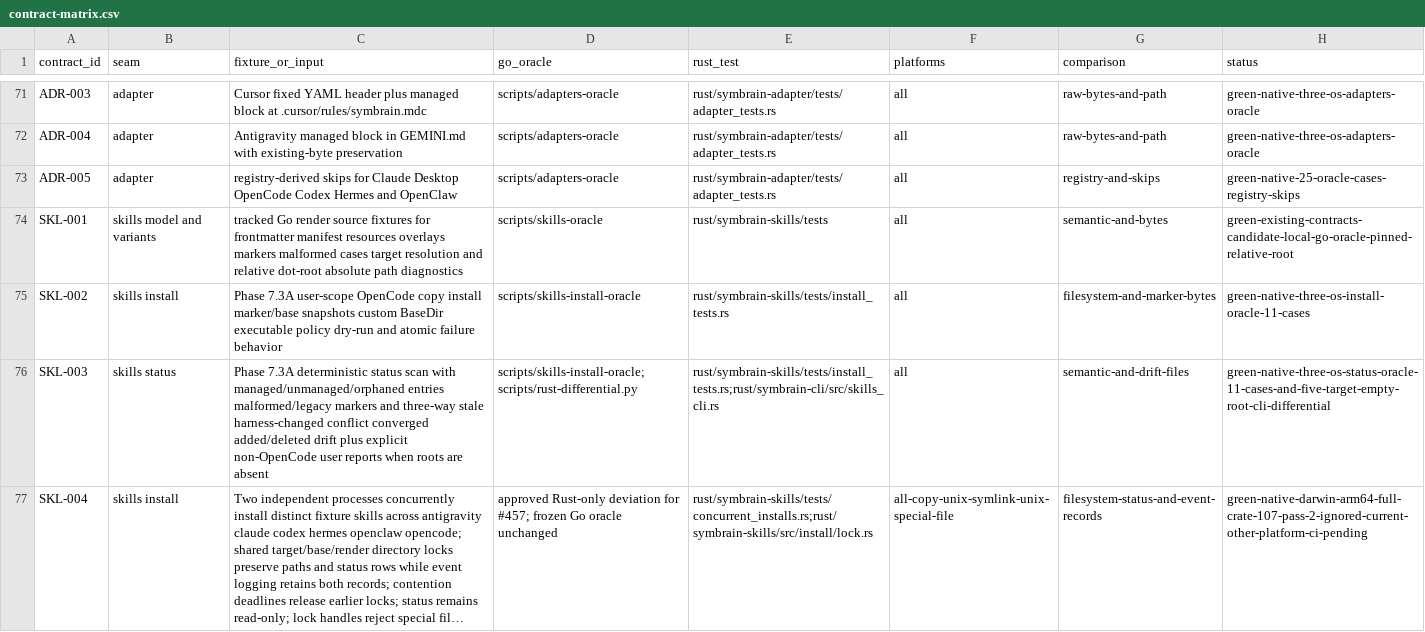
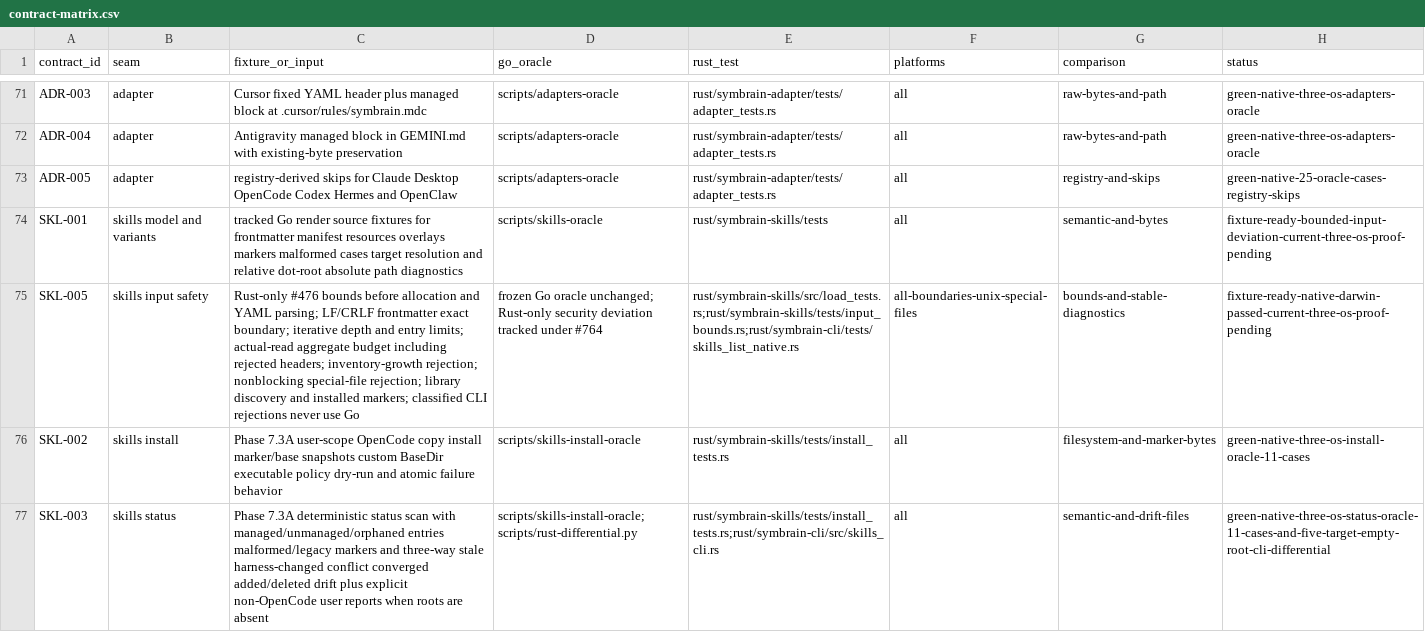
Before and after one commit to danieljustus/symaira-brain, a CSV file: migration/contract-matrix.csv, drawn as a sheet; only a part is shown, gaps mark what is left out; the shorter side is filled out with more unchanged rows; long unchanged cells end in …; the diff names each change by its address in the sheet, - before the commit and + after, or states it on an @@ line.

Commit message:
fix(skills): bound Rust bundle input before parsing
Bound reads, traversal and aggregate input before parsing or allocation, reject special files without blocking, and preserve classified native rejection instead of unsafe fallback. Keep migration evidence explicit and the Go oracle frozen.

Refs #476

```diff
--- a/migration/contract-matrix.csv
+++ b/migration/contract-matrix.csv
-H74 (status): green-existing-contracts-candidate-local-go-oracle-pinned-relative-root
+H74 (status): fixture-ready-bounded-input-deviation-current-three-os-proof-pending
+row 75: SKL-005 | skills input safety | Rust-only #476 bounds before allocation and YAML parsing; LF/CRLF frontmatter exact boundary; iterative depth and entry limits; actual-read aggregate budget including rejected headers; inventory-growth rejection; nonblocking special-file rejection; library discovery and installed markers; classified CLI rejections never use Go | frozen Go oracle unchanged; Rust-only security deviation tracked under #764 | rust/symbrain-skills/src/load_tests.rs;rust/symbrain-skills/tests/input_bounds.rs;rust/symbrain-cli/tests/skills_list_native.rs | all-boundaries-unix-special-files | bounds-and-stable-diagnostics | fixture-ready-native-darwin-passed-current-three-os-proof-pending
```
Also changed, not shown: 13 other files.
